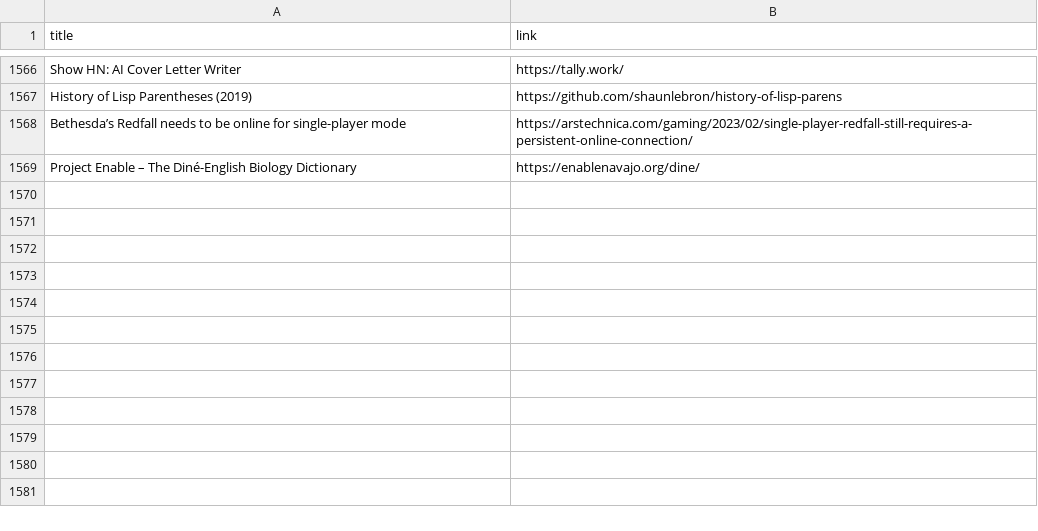
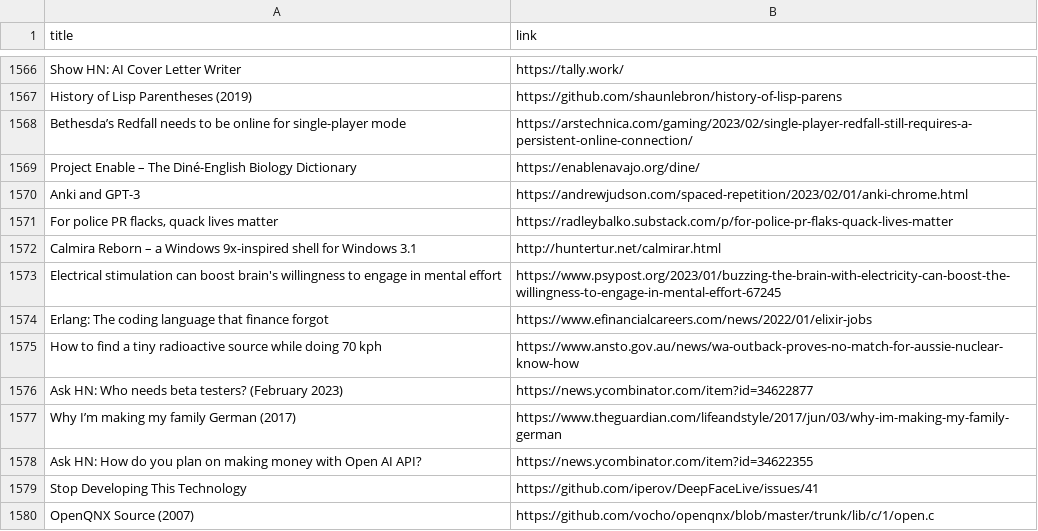
Before and after one commit to yellow-seed/aiit-bigdata-analysis-report2, a CSV file: index_output.csv, drawn as a sheet; only a part is shown, gaps mark what is left out.

Commit message:
update csv

```diff
--- a/index_output.csv
+++ b/index_output.csv
@@ -1569 +1569,12 @@ Bethesda’s Redfall needs to be online for single-player mode,https://arstechni
 Project Enable – The Diné-English Biology Dictionary,https://enablenavajo.org/dine/
+Anki and GPT-3,https://andrewjudson.com/spaced-repetition/2023/02/01/anki-chrome.html
+"For police PR flacks, quack lives matter",https://radleybalko.substack.com/p/for-police-pr-flaks-quack-lives-matter
+Calmira Reborn – a Windows 9x-inspired shell for Windows 3.1,http://huntertur.net/calmirar.html
+Electrical stimulation can boost brain's willingness to engage in mental effort,https://www.psypost.org/2023/01/buzzing-the-brain-with-electricity-can-boost-the-willingness-to-engage-in-mental-effort-67245
+Erlang: The coding language that finance forgot,https://www.efinancialcareers.com/news/2022/01/elixir-jobs
+How to find a tiny radioactive source while doing 70 kph,https://www.ansto.gov.au/news/wa-outback-proves-no-match-for-aussie-nuclear-know-how
+Ask HN: Who needs beta testers? (February 2023),https://news.ycombinator.com/item?id=34622877
+Why I’m making my family German (2017),https://www.theguardian.com/lifeandstyle/2017/jun/03/why-im-making-my-family-german
+Ask HN: How do you plan on making money with Open AI API?,https://news.ycombinator.com/item?id=34622355
+Stop Developing This Technology,https://github.com/iperov/DeepFaceLive/issues/41
+OpenQNX Source (2007),https://github.com/vocho/openqnx/blob/master/trunk/lib/c/1/open.c
```
